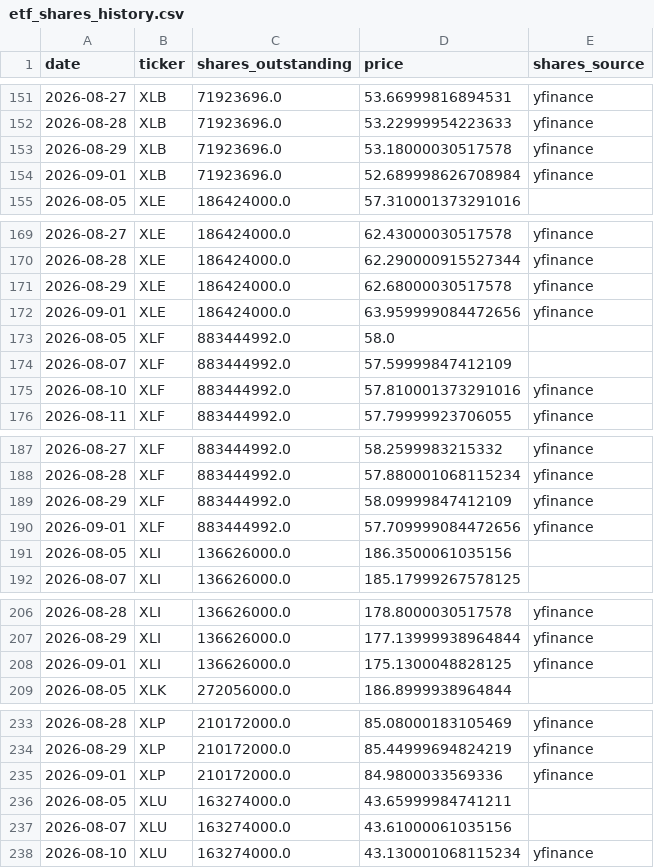
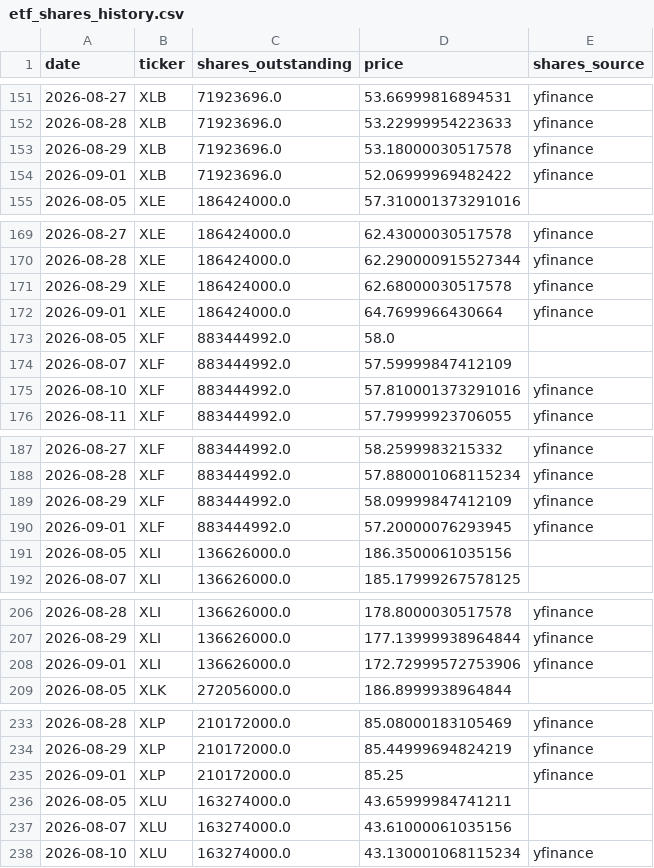
Before and after one commit to timothylundeen2008-web/Money_Flow, a CSV file: data/etf_shares_history.csv, drawn as a sheet; only a part is shown, gaps mark what is left out; the diff covers the shown part only.

```diff
--- a/data/etf_shares_history.csv
+++ b/data/etf_shares_history.csv
@@ -153,3 +153,3 @@ date,ticker,shares_outstanding,price,shares_source
 2026-08-29,XLB,71923696.0,53.18000030517578,yfinance
-2026-09-01,XLB,71923696.0,52.689998626708984,yfinance
+2026-09-01,XLB,71923696.0,52.06999969482422,yfinance
 2026-08-05,XLE,186424000.0,57.310001373291016,
@@ -171,3 +171,3 @@ date,ticker,shares_outstanding,price,shares_source
 2026-08-29,XLE,186424000.0,62.68000030517578,yfinance
-2026-09-01,XLE,186424000.0,63.959999084472656,yfinance
+2026-09-01,XLE,186424000.0,64.7699966430664,yfinance
 2026-08-05,XLF,883444992.0,58.0,
@@ -189,3 +189,3 @@ date,ticker,shares_outstanding,price,shares_source
 2026-08-29,XLF,883444992.0,58.09999847412109,yfinance
-2026-09-01,XLF,883444992.0,57.709999084472656,yfinance
+2026-09-01,XLF,883444992.0,57.20000076293945,yfinance
 2026-08-05,XLI,136626000.0,186.3500061035156,
@@ -207,3 +207,3 @@ date,ticker,shares_outstanding,price,shares_source
 2026-08-29,XLI,136626000.0,177.13999938964844,yfinance
-2026-09-01,XLI,136626000.0,175.1300048828125,yfinance
+2026-09-01,XLI,136626000.0,172.72999572753906,yfinance
 2026-08-05,XLK,272056000.0,186.8999938964844,
@@ -234,3 +234,3 @@ date,ticker,shares_outstanding,price,shares_source
 2026-08-29,XLP,210172000.0,85.44999694824219,yfinance
-2026-09-01,XLP,210172000.0,84.9800033569336,yfinance
+2026-09-01,XLP,210172000.0,85.25,yfinance
 2026-08-05,XLU,163274000.0,43.65999984741211,
```
Also changed, not shown: 7 edited cells elsewhere in this file.
